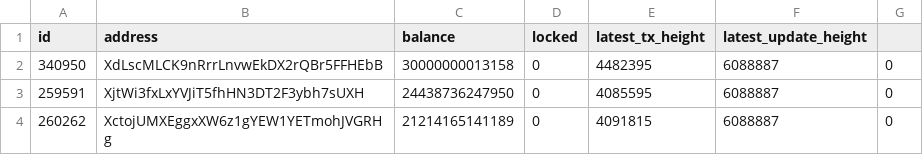
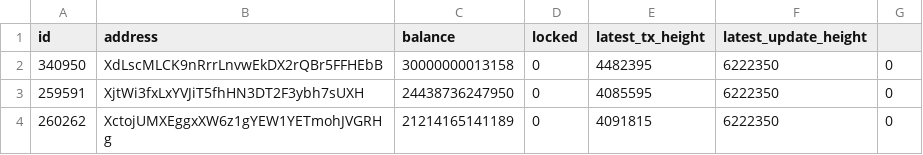
Before and after one commit to SAFE-anwang/SAFE4-genesis-tool, a CSV file: deps/data/safe3/specialaddress.csv, drawn as a sheet.

Commit message:
update SAFE3 data at snapshot: 6663611

```diff
--- a/deps/data/safe3/specialaddress.csv
+++ b/deps/data/safe3/specialaddress.csv
@@ -1,4 +1,4 @@
 "id","address","balance","locked","latest_tx_height","latest_update_height"
-"340950","XdLscMLCK9nRrrLnvwEkDX2rQBr5FFHEbB","30000000013158","0","4482395","6088887","0"
-"259591","XjtWi3fxLxYVJiT5fhHN3DT2F3ybh7sUXH","24438736247950","0","4085595","6088887","0"
-"260262","XctojUMXEggxXW6z1gYEW1YETmohJVGRHg","21214165141189","0","4091815","6088887","0"
+"340950","XdLscMLCK9nRrrLnvwEkDX2rQBr5FFHEbB","30000000013158","0","4482395","6222350","0"
+"259591","XjtWi3fxLxYVJiT5fhHN3DT2F3ybh7sUXH","24438736247950","0","4085595","6222350","0"
+"260262","XctojUMXEggxXW6z1gYEW1YETmohJVGRHg","21214165141189","0","4091815","6222350","0"
```
Also changed, not shown: 3 other files.
